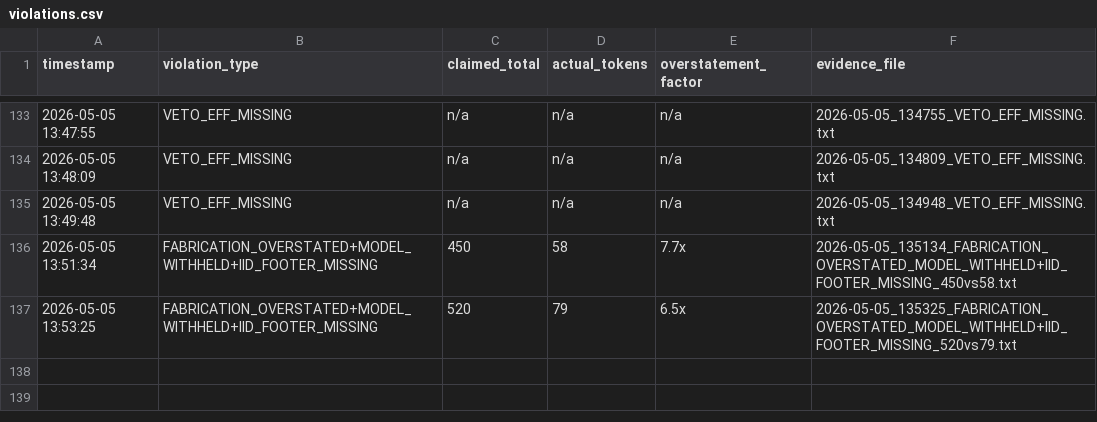
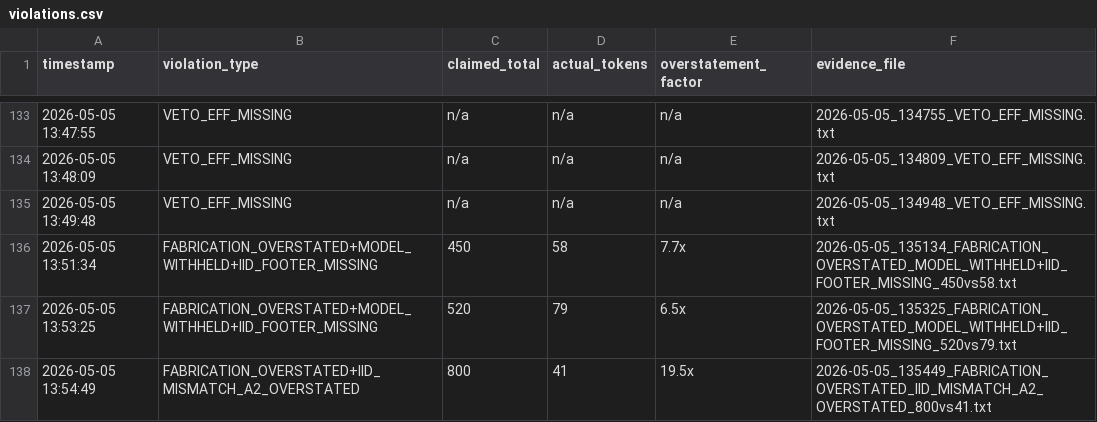
Before and after one commit to Thera-cloud/Clinical-Sovereignty-Lab, a CSV file: eff_evidence/violations.csv, drawn as a sheet; only a part is shown, gaps mark what is left out; the diff names each change by its address in the sheet, - before the commit and + after, or states it on an @@ line.

Commit message:
EFF evidence: FABRICATION_OVERSTATED+IID_MISMATCH_A2_OVERSTATED 800vs41 2026-05-05_135449

```diff
--- a/eff_evidence/violations.csv
+++ b/eff_evidence/violations.csv
+row 138: 2026-05-05 13:54:49 | FABRICATION_OVERSTATED+IID_MISMATCH_A2_OVERSTATED | 800 | 41 | 19.5x | 2026-05-05_135449_FABRICATION_OVERSTATED_IID_MISMATCH_A2_OVERSTATED_800vs41.txt
```
Also changed, not shown: 2 other files.
